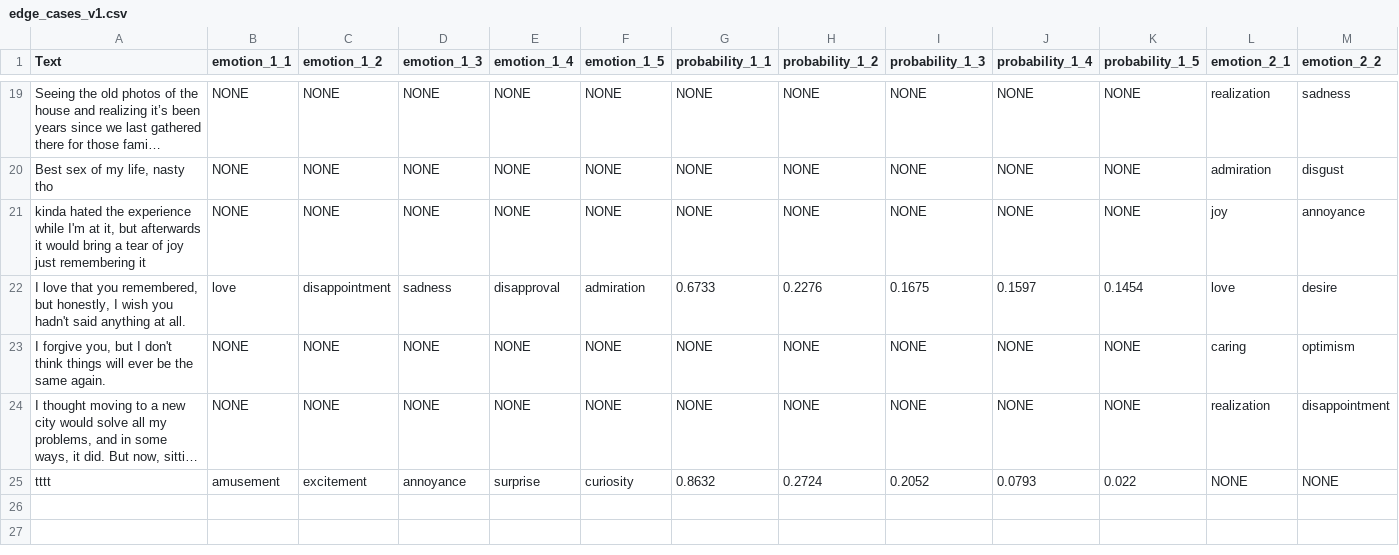
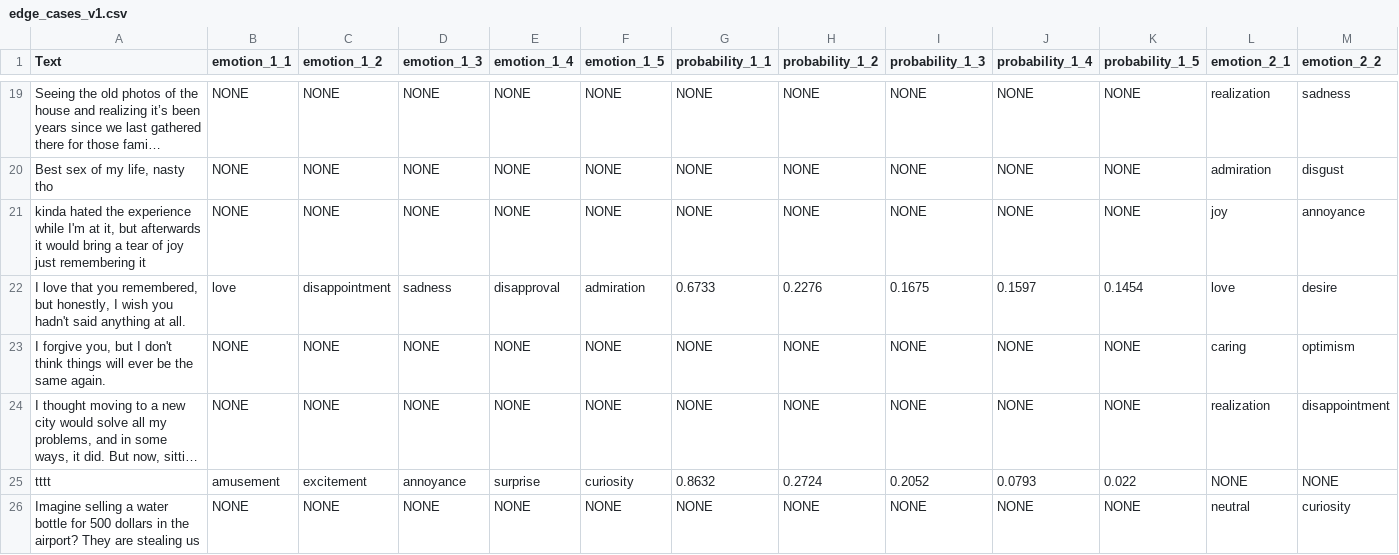
Before and after one commit to AminMohamed-3/LEGO, a CSV file: edge_cases/edge_cases_v1.csv, drawn as a sheet; only a part is shown, gaps mark what is left out; long unchanged cells end in …; rows hold the shown columns only; the diff names each change by its address in the sheet, - before the commit and + after, or states it on an @@ line.

Commit message:
fixing plots names exploring unique neutrals in run 3

```diff
--- a/edge_cases/edge_cases_v1.csv
+++ b/edge_cases/edge_cases_v1.csv
+row 26: Imagine selling a water bottle for 500 dollars in the airport? They are stealing us | NONE | NONE | NONE | NONE | NONE | NONE | NONE | NONE | NONE | NONE | neutral | curiosity
```
Also changed, not shown: 37 other files.
